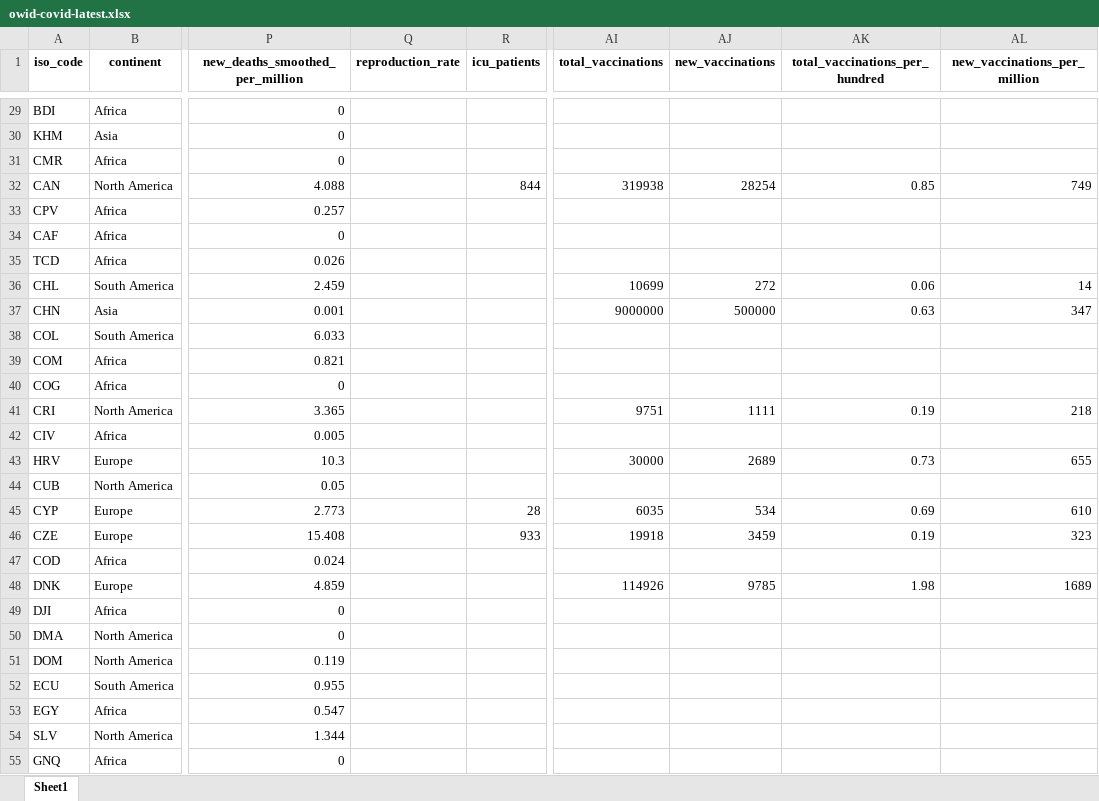
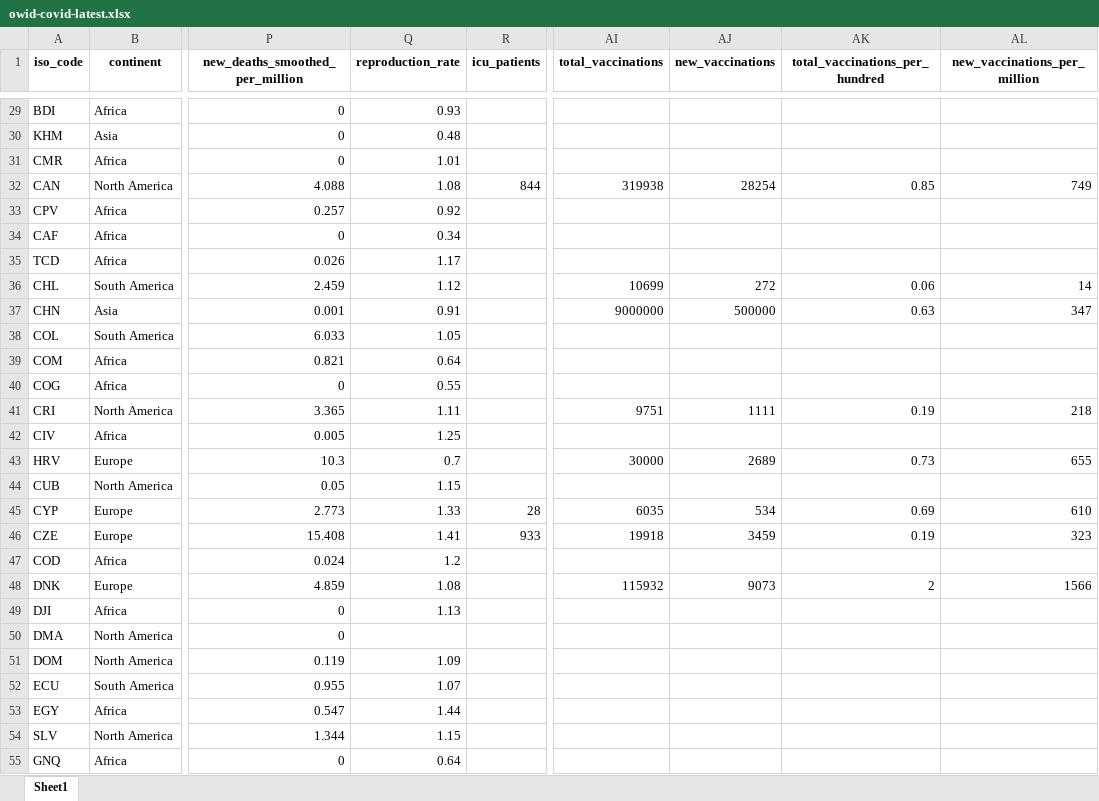
Before and after one commit to owid/covid-19-data, an Excel workbook: public/data/latest/owid-covid-latest.xlsx, sheet Sheet1, drawn as a sheet; only a part is shown, gaps mark what is left out; values as stored, in another font and other column widths than the file's, no borders; the diff covers the shown part only; the diff names each change by its address in the sheet, - before the commit and + after, or states it on an @@ line.

Commit message:
Vaccination update

```diff
--- a/public/data/latest/owid-covid-latest.xlsx (sheet Sheet1)
+++ b/public/data/latest/owid-covid-latest.xlsx (sheet Sheet1)
-Q29 (reproduction_rate): (empty)
+Q29 (reproduction_rate): 0.93
-Q30 (reproduction_rate): (empty)
+Q30 (reproduction_rate): 0.48
-Q31 (reproduction_rate): (empty)
+Q31 (reproduction_rate): 1.01
-Q32 (reproduction_rate): (empty)
+Q32 (reproduction_rate): 1.08
-Q33 (reproduction_rate): (empty)
+Q33 (reproduction_rate): 0.92
-Q34 (reproduction_rate): (empty)
+Q34 (reproduction_rate): 0.34
-Q35 (reproduction_rate): (empty)
+Q35 (reproduction_rate): 1.17
-Q36 (reproduction_rate): (empty)
+Q36 (reproduction_rate): 1.12
-Q37 (reproduction_rate): (empty)
+Q37 (reproduction_rate): 0.91
-Q38 (reproduction_rate): (empty)
+Q38 (reproduction_rate): 1.05
-Q39 (reproduction_rate): (empty)
+Q39 (reproduction_rate): 0.64
-Q40 (reproduction_rate): (empty)
+Q40 (reproduction_rate): 0.55
-Q41 (reproduction_rate): (empty)
+Q41 (reproduction_rate): 1.11
-Q42 (reproduction_rate): (empty)
+Q42 (reproduction_rate): 1.25
-Q43 (reproduction_rate): (empty)
+Q43 (reproduction_rate): 0.7
-Q44 (reproduction_rate): (empty)
+Q44 (reproduction_rate): 1.15
-Q45 (reproduction_rate): (empty)
+Q45 (reproduction_rate): 1.33
-Q46 (reproduction_rate): (empty)
+Q46 (reproduction_rate): 1.41
-Q47 (reproduction_rate): (empty)
+Q47 (reproduction_rate): 1.2
-Q48 (reproduction_rate): (empty)
+Q48 (reproduction_rate): 1.08
-AI48 (total_vaccinations): 114926
+AI48 (total_vaccinations): 115932
-AJ48 (new_vaccinations): 9785
+AJ48 (new_vaccinations): 9073
-AK48 (total_vaccinations_per_hundred): 1.98
+AK48 (total_vaccinations_per_hundred): 2
-AL48 (new_vaccinations_per_million): 1689
+AL48 (new_vaccinations_per_million): 1566
-Q49 (reproduction_rate): (empty)
+Q49 (reproduction_rate): 1.13
-Q51 (reproduction_rate): (empty)
+Q51 (reproduction_rate): 1.09
-Q52 (reproduction_rate): (empty)
+Q52 (reproduction_rate): 1.07
-Q53 (reproduction_rate): (empty)
+Q53 (reproduction_rate): 1.44
-Q54 (reproduction_rate): (empty)
+Q54 (reproduction_rate): 1.15
-Q55 (reproduction_rate): (empty)
+Q55 (reproduction_rate): 0.64
```
Also changed, not shown: 182 edited cells elsewhere in this sheet, 22 other files.
